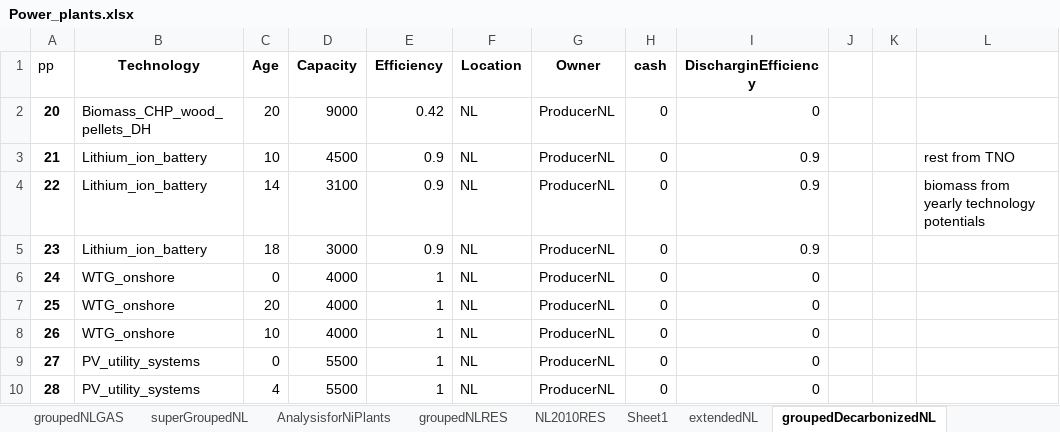
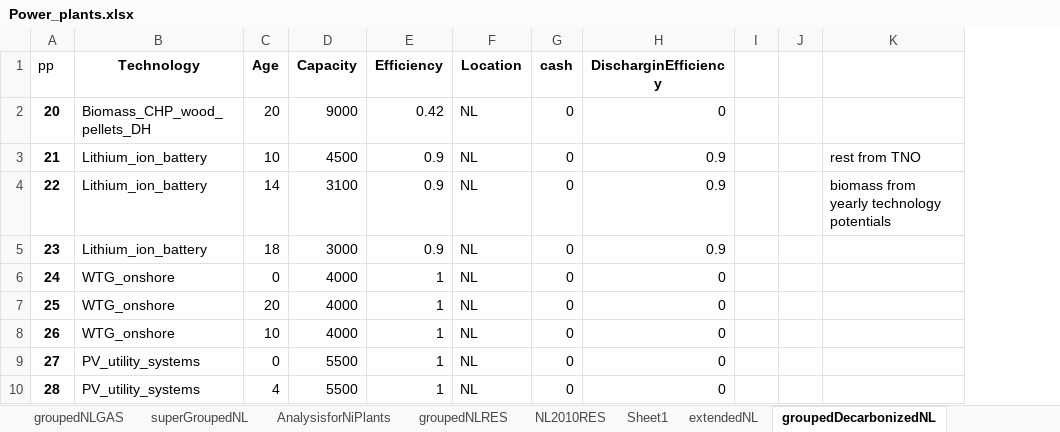
Before and after one commit to TradeRES/toolbox-amiris-emlab, an Excel workbook: data/Power_plants.xlsx, sheet groupedDecarbonizedNL, drawn as a sheet; only a part is shown; values as stored, in another font and other column widths than the file's, no borders; the diff names each change by its address in the sheet, - before the commit and + after, or states it on an @@ line.

```diff
--- a/data/Power_plants.xlsx (sheet groupedDecarbonizedNL)
+++ b/data/Power_plants.xlsx (sheet groupedDecarbonizedNL)
-column G (Owner), rows 2-10: all ProducerNL
```
Also changed, not shown: sheet extendedNL, sheet futureDecarbonizedNL, data/Coupling Config.xlsx, 30 other files.
